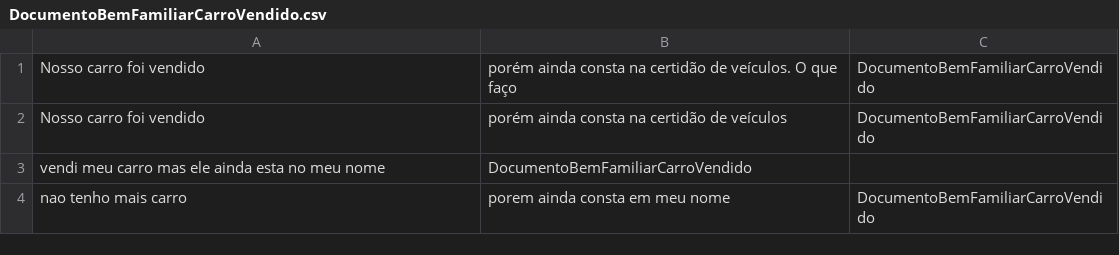
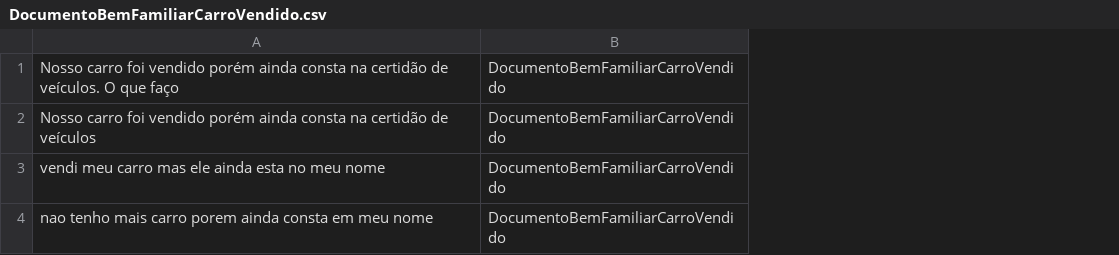
Before and after one commit to Jean1dev/ibm-watson-common-intents, a CSV file: TCC/intents/comprovante bem familiar/DocumentoBemFamiliarCarroVendido.csv, drawn as a sheet; removed rows and columns are numbered as before the commit, all else as after; the diff names each change by its address in the sheet, - before the commit and + after, or states it on an @@ line.

```diff
--- a/TCC/intents/comprovante bem familiar/DocumentoBemFamiliarCarroVendido.csv
+++ b/TCC/intents/comprovante bem familiar/DocumentoBemFamiliarCarroVendido.csv
-column B, rows 1-4: porém ainda consta na certidão de veículos. O que faço | porém ainda consta na certidão de veículos | DocumentoBemFamiliarCarroVendido | porem ainda consta em meu nome
-A1: …foi vendido
+A1: …foi vendido porém ainda consta na certidão de veículos. O que faço
-A2: Nosso carro foi vendido
+A2: Nosso carro foi vendido porém ainda consta na certidão de veículos
-B3: (empty)
+B3: DocumentoBemFamiliarCarroVendido
-A4: nao tenho mais carro
+A4: nao tenho mais carro porem ainda consta em meu nome
```
Also changed, not shown: TCC/intents/comprovante bem familiar/ComprovanteBemFamiliarCarro.csv, TCC/intents/comprovante bem familiar/ComprovanteBemFamiliarCasaPropria.csv, 12 other files.
